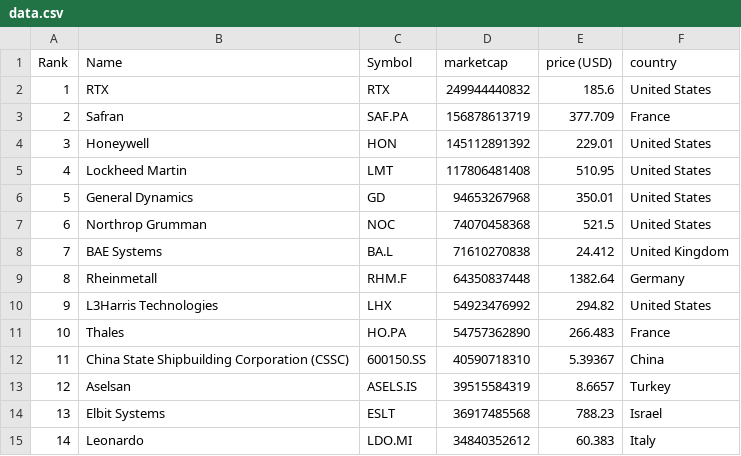
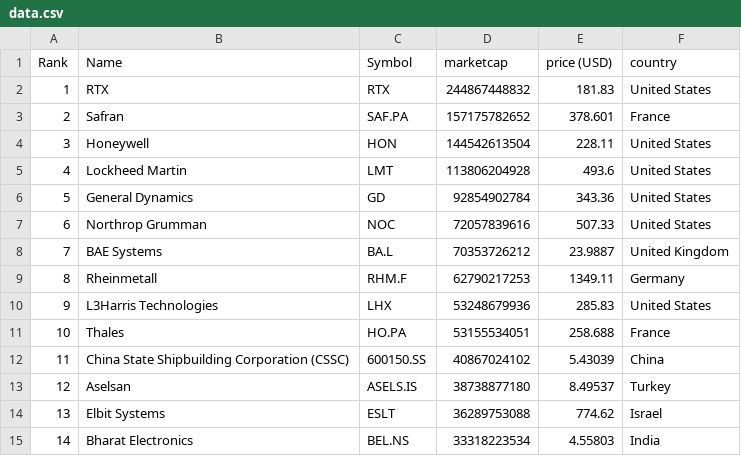
Before and after one commit to artfisica/taller-venezuela-junio-2024, a CSV file: data.csv, drawn as a sheet; only a part is shown; the diff covers the shown part only.

```diff
--- a/data.csv
+++ b/data.csv
@@ -1,15 +1,15 @@
 "Rank","Name","Symbol","marketcap","price (USD)","country"
-"1","RTX","RTX","249944440832","185.6","United States"
-"2","Safran","SAF.PA","156878613719","377.709","France"
-"3","Honeywell","HON","145112891392","229.01","United States"
-"4","Lockheed Martin","LMT","117806481408","510.95","United States"
-"5","General Dynamics","GD","94653267968","350.01","United States"
-"6","Northrop Grumman","NOC","74070458368","521.5","United States"
-"7","BAE Systems","BA.L","71610270838","24.412","United Kingdom"
-"8","Rheinmetall","RHM.F","64350837448","1382.64","Germany"
-"9","L3Harris Technologies","LHX","54923476992","294.82","United States"
-"10","Thales","HO.PA","54757362890","266.483","France"
-"11","China State Shipbuilding Corporation (CSSC)","600150.SS","40590718310","5.39367","China"
-"12","Aselsan","ASELS.IS","39515584319","8.6657","Turkey"
-"13","Elbit Systems","ESLT","36917485568","788.23","Israel"
-"14","Leonardo","LDO.MI","34840352612","60.383","Italy"
+"1","RTX","RTX","244867448832","181.83","United States"
+"2","Safran","SAF.PA","157175782652","378.601","France"
+"3","Honeywell","HON","144542613504","228.11","United States"
+"4","Lockheed Martin","LMT","113806204928","493.6","United States"
+"5","General Dynamics","GD","92854902784","343.36","United States"
+"6","Northrop Grumman","NOC","72057839616","507.33","United States"
+"7","BAE Systems","BA.L","70353726212","23.9887","United Kingdom"
+"8","Rheinmetall","RHM.F","62790217253","1349.11","Germany"
+"9","L3Harris Technologies","LHX","53248679936","285.83","United States"
+"10","Thales","HO.PA","53155534051","258.688","France"
+"11","China State Shipbuilding Corporation (CSSC)","600150.SS","40867024102","5.43039","China"
+"12","Aselsan","ASELS.IS","38738877180","8.49537","Turkey"
+"13","Elbit Systems","ESLT","36289753088","774.62","Israel"
+"14","Bharat Electronics","BEL.NS","33318223534","4.55803","India"
```
Also changed, not shown: 113 edited cells elsewhere in this file, categorized_data.csv.
